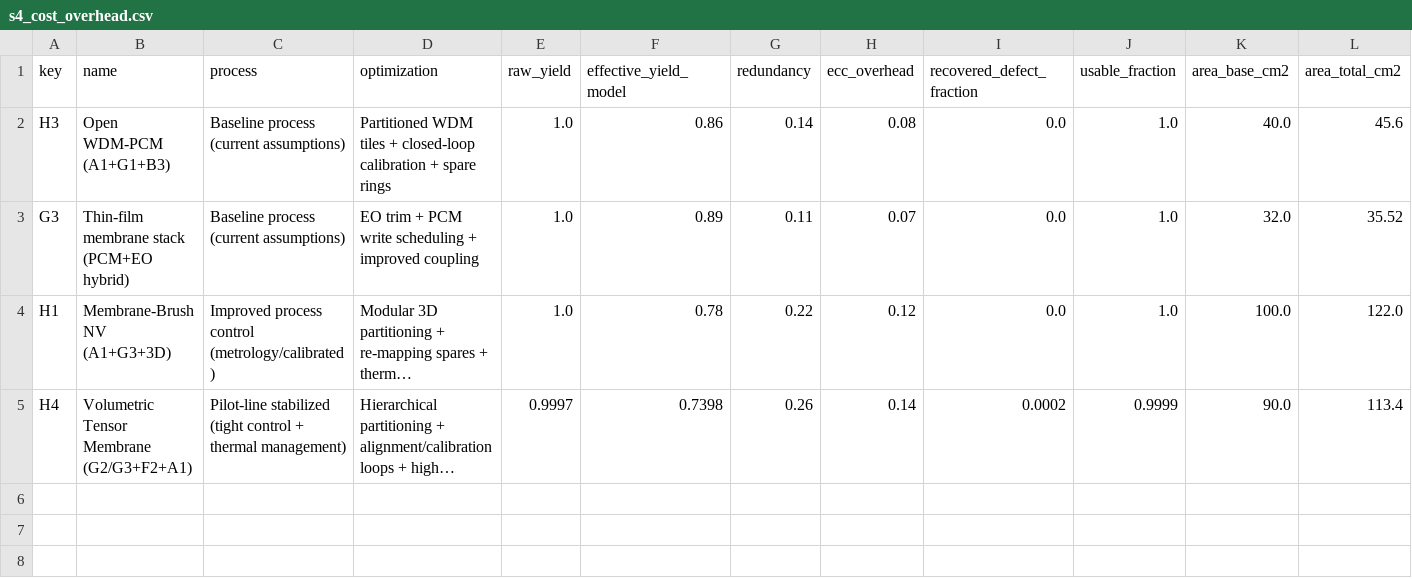
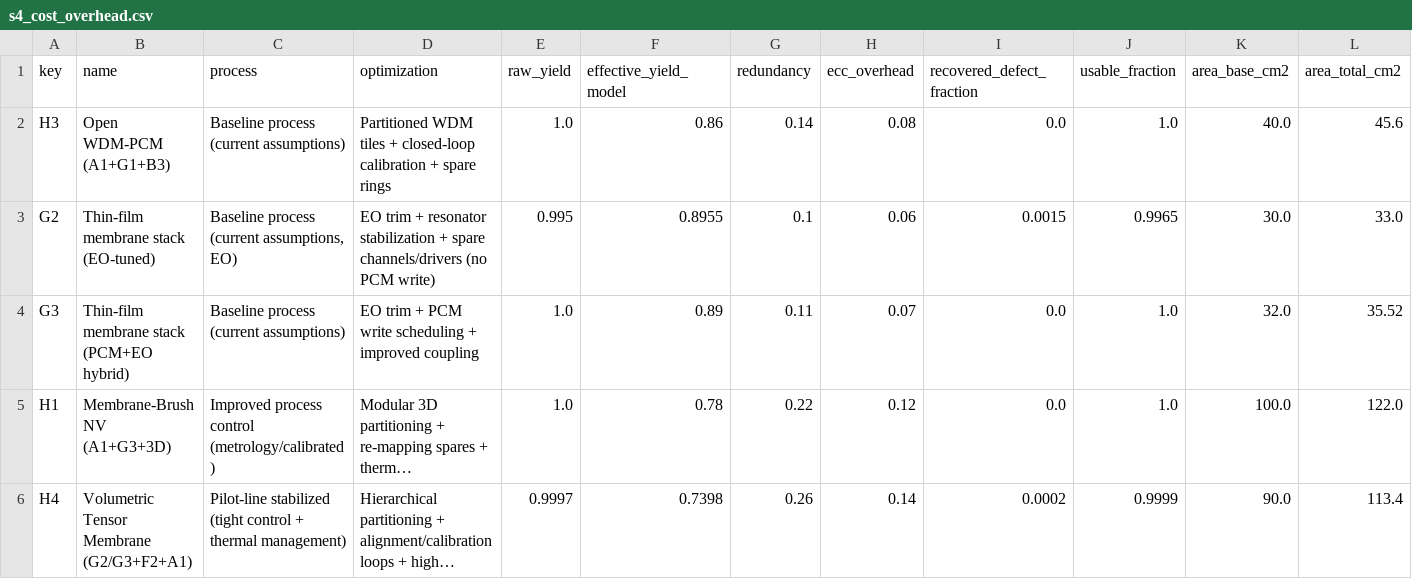
Before and after one commit to Eremosisima/multilambda-voxel-sim, a CSV file: outputs/s4_cost_overhead.csv, drawn as a sheet; only a part is shown; long unchanged cells end in …; rows hold the shown columns only; the diff names each change by its address in the sheet, - before the commit and + after, or states it on an @@ line.

```diff
--- a/outputs/s4_cost_overhead.csv
+++ b/outputs/s4_cost_overhead.csv
+row 3: G2 | Thin-film membrane stack (EO-tuned) | Baseline process (current assumptions, EO) | EO trim + resonator stabilization + spare channels/drivers (no PCM write) | 0.995 | 0.8955 | 0.1 | 0.06 | 0.0015 | 0.9965 | 30.0 | 33.0
```
Also changed, not shown: outputs/architecture_operating_envelope.csv, outputs/architecture_variant_tests.csv, 28 other files.
